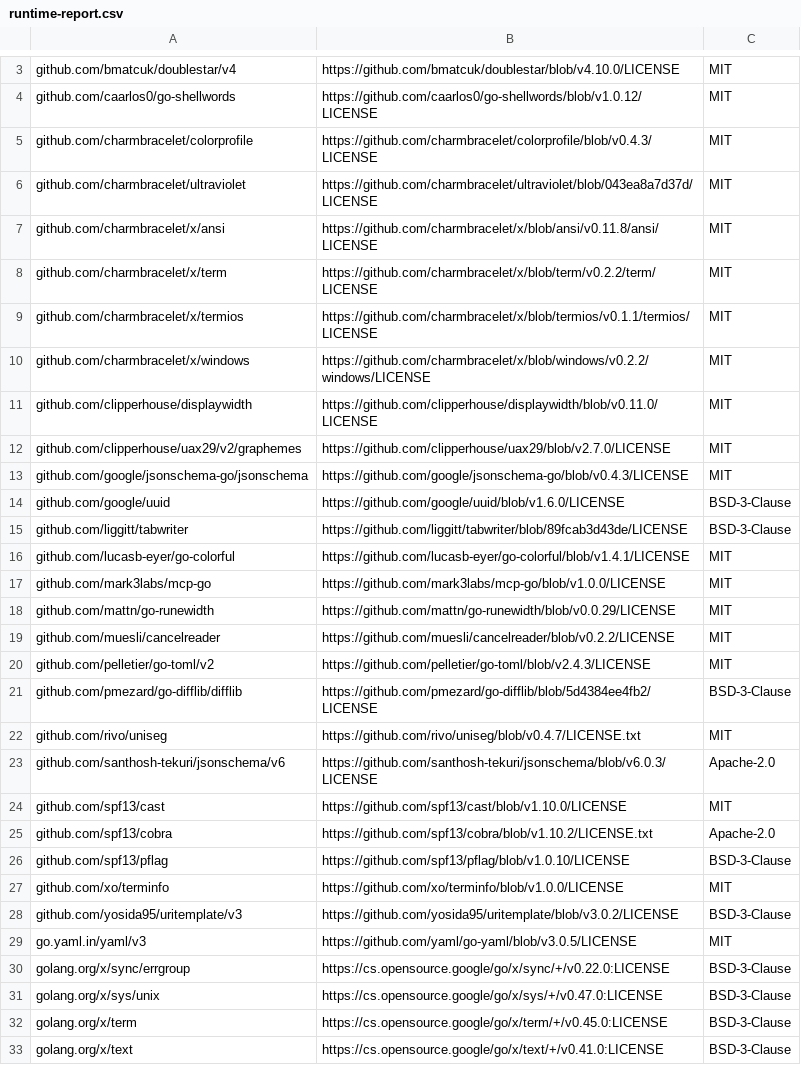
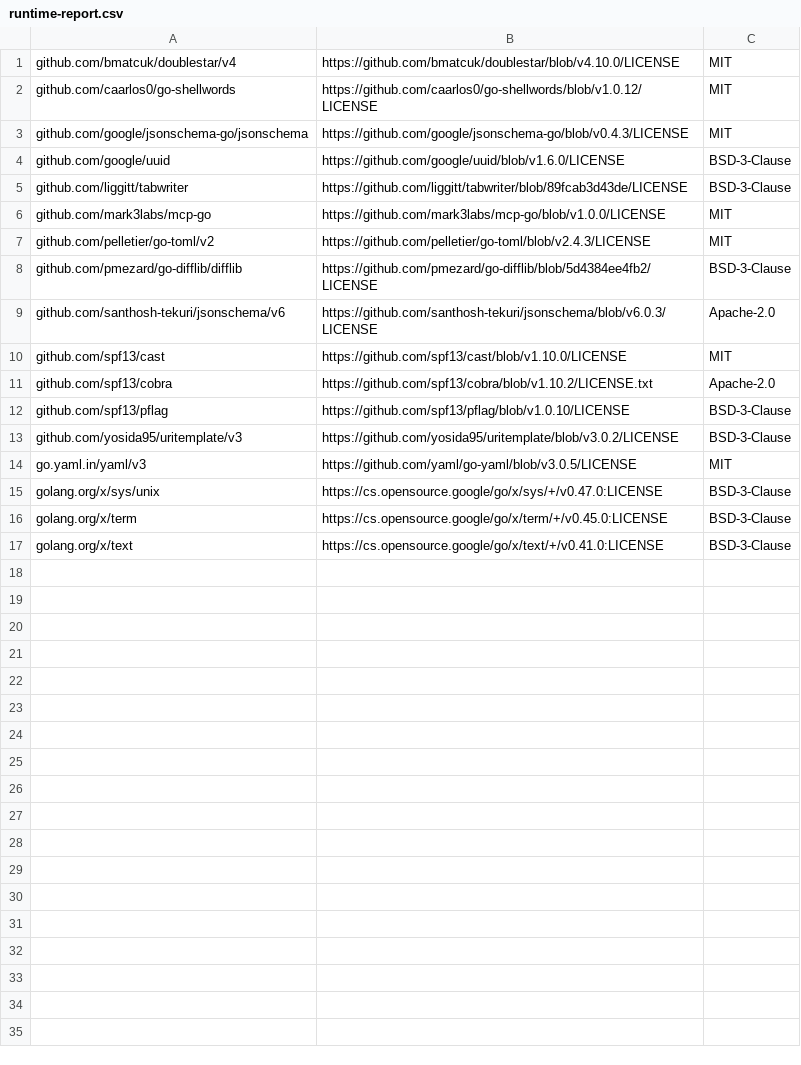
Before and after one commit to skaphos/repokeeper, a CSV file: third_party_licenses/runtime-report.csv, drawn as a sheet; only a part is shown, gaps mark what is left out; the diff covers the shown part only; the diff names each change by its address in the sheet, - before the commit and + after, or states it on an @@ line.

```diff
--- a/third_party_licenses/runtime-report.csv
+++ b/third_party_licenses/runtime-report.csv
-row 5: github.com/charmbracelet/colorprofile | https://github.com/charmbracelet/colorprofile/blob/v0.4.3/LICENSE | MIT
-row 6: github.com/charmbracelet/ultraviolet | https://github.com/charmbracelet/ultraviolet/blob/043ea8a7d37d/LICENSE | MIT
-row 7: github.com/charmbracelet/x/ansi | https://github.com/charmbracelet/x/blob/ansi/v0.11.8/ansi/LICENSE | MIT
-row 8: github.com/charmbracelet/x/term | https://github.com/charmbracelet/x/blob/term/v0.2.2/term/LICENSE | MIT
-row 9: github.com/charmbracelet/x/termios | https://github.com/charmbracelet/x/blob/termios/v0.1.1/termios/LICENSE | MIT
-row 10: github.com/charmbracelet/x/windows | https://github.com/charmbracelet/x/blob/windows/v0.2.2/windows/LICENSE | MIT
-row 11: github.com/clipperhouse/displaywidth | https://github.com/clipperhouse/displaywidth/blob/v0.11.0/LICENSE | MIT
-row 12: github.com/clipperhouse/uax29/v2/graphemes | https://github.com/clipperhouse/uax29/blob/v2.7.0/LICENSE | MIT
-row 16: github.com/lucasb-eyer/go-colorful | https://github.com/lucasb-eyer/go-colorful/blob/v1.4.1/LICENSE | MIT
-row 18: github.com/mattn/go-runewidth | https://github.com/mattn/go-runewidth/blob/v0.0.29/LICENSE | MIT
-row 19: github.com/muesli/cancelreader | https://github.com/muesli/cancelreader/blob/v0.2.2/LICENSE | MIT
-row 22: github.com/rivo/uniseg | https://github.com/rivo/uniseg/blob/v0.4.7/LICENSE.txt | MIT
-row 27: github.com/xo/terminfo | https://github.com/xo/terminfo/blob/v1.0.0/LICENSE | MIT
-row 30: golang.org/x/sync/errgroup | https://cs.opensource.google/go/x/sync/+/v0.22.0:LICENSE | BSD-3-Clause
```
Also changed, not shown: 2 removed rows elsewhere in this file, 50 other files.
